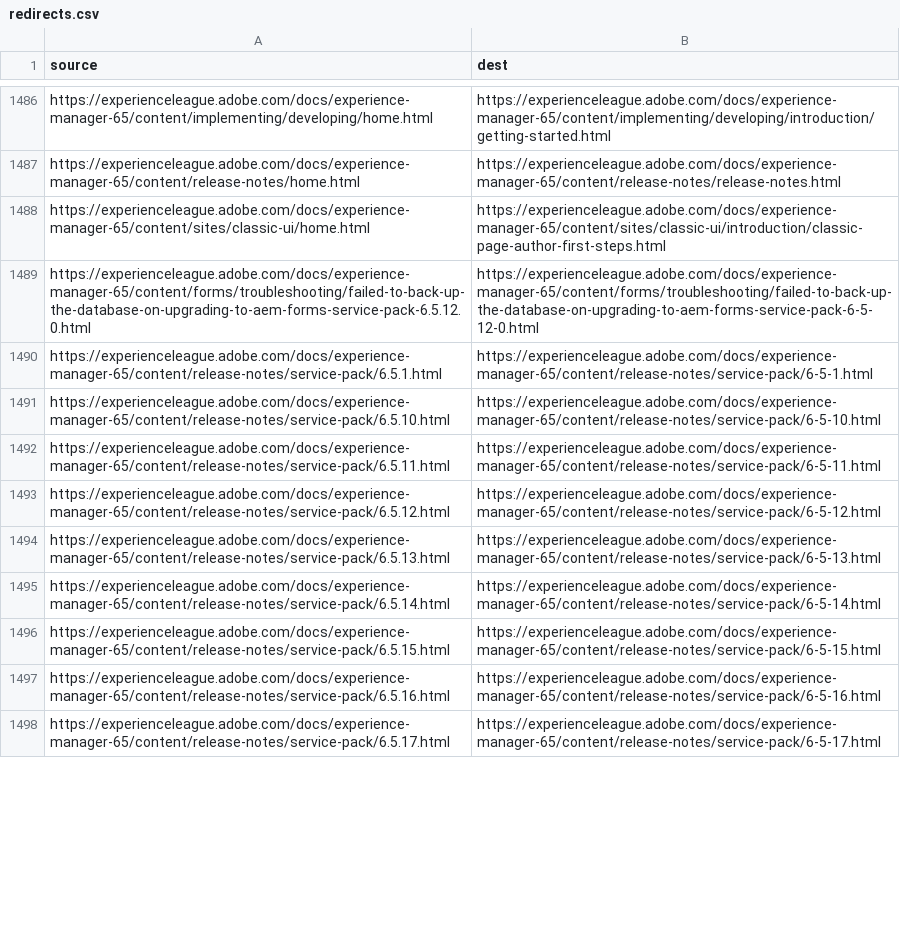
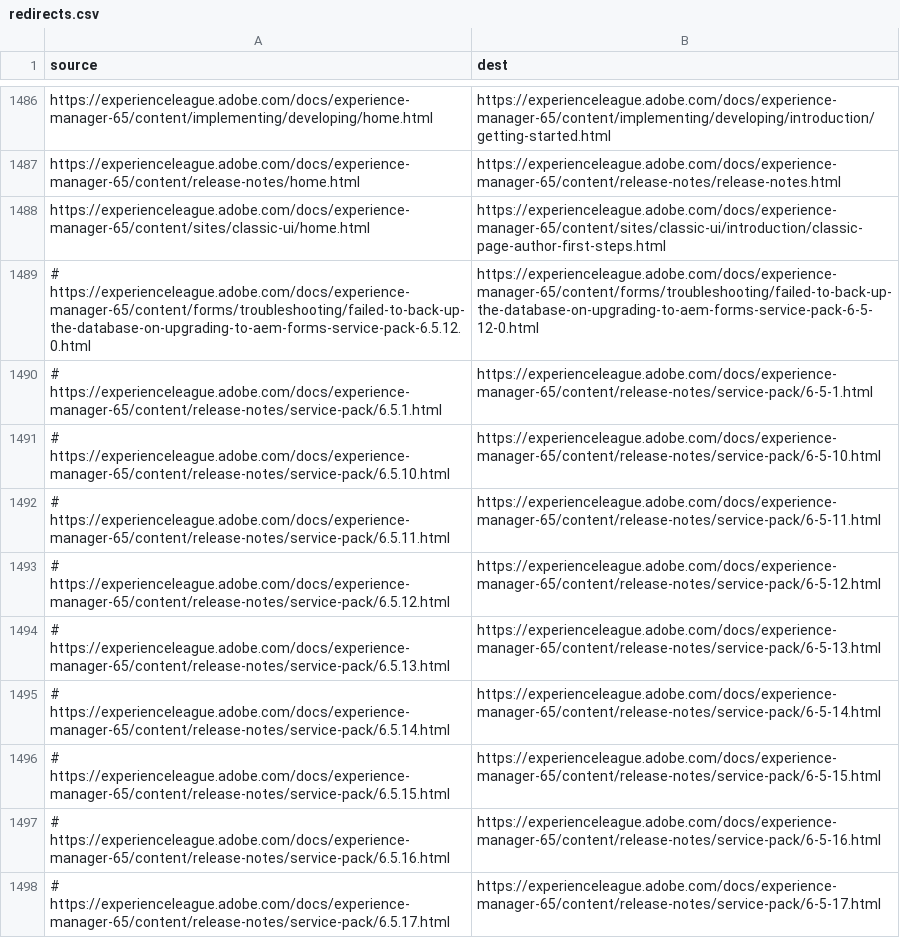
Before and after one commit to AdobeDocs/experience-manager-65.sv-SE, a CSV file: redirects.csv, drawn as a sheet; only a part is shown, gaps mark what is left out; the diff covers the shown part only.

Commit message:
Updating Old File for core commit 476211e0aeb6033ffa0d80b3fab2af883ad62cd0

```diff
--- a/redirects.csv
+++ b/redirects.csv
@@ -1488,11 +1488,11 @@ https://experienceleague.adobe.com/docs/experience-manager-65/content/release-no
 https://experienceleague.adobe.com/docs/experience-manager-65/content/sites/classic-ui/home.html,https://experienceleague.adobe.com/docs/experience-manager-65/content/sites/classic-ui/introduction/classic-page-author-first-steps.html
-https://experienceleague.adobe.com/docs/experience-manager-65/content/forms/troubleshooting/failed-to-back-up-the-database-on-upgrading-to-aem-forms-service-pack-6.5.12.0.html,https://experienceleague.adobe.com/docs/experience-manager-65/content/forms/troubleshooting/failed-to-back-up-the-database-on-upgrading-to-aem-forms-service-pack-6-5-12-0.html
-https://experienceleague.adobe.com/docs/experience-manager-65/content/release-notes/service-pack/6.5.1.html,https://experienceleague.adobe.com/docs/experience-manager-65/content/release-notes/service-pack/6-5-1.html
-https://experienceleague.adobe.com/docs/experience-manager-65/content/release-notes/service-pack/6.5.10.html,https://experienceleague.adobe.com/docs/experience-manager-65/content/release-notes/service-pack/6-5-10.html
-https://experienceleague.adobe.com/docs/experience-manager-65/content/release-notes/service-pack/6.5.11.html,https://experienceleague.adobe.com/docs/experience-manager-65/content/release-notes/service-pack/6-5-11.html
-https://experienceleague.adobe.com/docs/experience-manager-65/content/release-notes/service-pack/6.5.12.html,https://experienceleague.adobe.com/docs/experience-manager-65/content/release-notes/service-pack/6-5-12.html
-https://experienceleague.adobe.com/docs/experience-manager-65/content/release-notes/service-pack/6.5.13.html,https://experienceleague.adobe.com/docs/experience-manager-65/content/release-notes/service-pack/6-5-13.html
-https://experienceleague.adobe.com/docs/experience-manager-65/content/release-notes/service-pack/6.5.14.html,https://experienceleague.adobe.com/docs/experience-manager-65/content/release-notes/service-pack/6-5-14.html
-https://experienceleague.adobe.com/docs/experience-manager-65/content/release-notes/service-pack/6.5.15.html,https://experienceleague.adobe.com/docs/experience-manager-65/content/release-notes/service-pack/6-5-15.html
-https://experienceleague.adobe.com/docs/experience-manager-65/content/release-notes/service-pack/6.5.16.html,https://experienceleague.adobe.com/docs/experience-manager-65/content/release-notes/service-pack/6-5-16.html
-https://experienceleague.adobe.com/docs/experience-manager-65/content/release-notes/service-pack/6.5.17.html,https://experienceleague.adobe.com/docs/experience-manager-65/content/release-notes/service-pack/6-5-17.html
+# https://experienceleague.adobe.com/docs/experience-manager-65/content/forms/troubleshooting/failed-to-back-up-the-database-on-upgrading-to-aem-forms-service-pack-6.5.12.0.html,https://experienceleague.adobe.com/docs/experience-manager-65/content/forms/troubleshooting/failed-to-back-up-the-database-on-upgrading-to-aem-forms-service-pack-6-5-12-0.html
+# https://experienceleague.adobe.com/docs/experience-manager-65/content/release-notes/service-pack/6.5.1.html,https://experienceleague.adobe.com/docs/experience-manager-65/content/release-notes/service-pack/6-5-1.html
+# https://experienceleague.adobe.com/docs/experience-manager-65/content/release-notes/service-pack/6.5.10.html,https://experienceleague.adobe.com/docs/experience-manager-65/content/release-notes/service-pack/6-5-10.html
+# https://experienceleague.adobe.com/docs/experience-manager-65/content/release-notes/service-pack/6.5.11.html,https://experienceleague.adobe.com/docs/experience-manager-65/content/release-notes/service-pack/6-5-11.html
+# https://experienceleague.adobe.com/docs/experience-manager-65/content/release-notes/service-pack/6.5.12.html,https://experienceleague.adobe.com/docs/experience-manager-65/content/release-notes/service-pack/6-5-12.html
+# https://experienceleague.adobe.com/docs/experience-manager-65/content/release-notes/service-pack/6.5.13.html,https://experienceleague.adobe.com/docs/experience-manager-65/content/release-notes/service-pack/6-5-13.html
+# https://experienceleague.adobe.com/docs/experience-manager-65/content/release-notes/service-pack/6.5.14.html,https://experienceleague.adobe.com/docs/experience-manager-65/content/release-notes/service-pack/6-5-14.html
+# https://experienceleague.adobe.com/docs/experience-manager-65/content/release-notes/service-pack/6.5.15.html,https://experienceleague.adobe.com/docs/experience-manager-65/content/release-notes/service-pack/6-5-15.html
+# https://experienceleague.adobe.com/docs/experience-manager-65/content/release-notes/service-pack/6.5.16.html,https://experienceleague.adobe.com/docs/experience-manager-65/content/release-notes/service-pack/6-5-16.html
+# https://experienceleague.adobe.com/docs/experience-manager-65/content/release-notes/service-pack/6.5.17.html,https://experienceleague.adobe.com/docs/experience-manager-65/content/release-notes/service-pack/6-5-17.html
```
Also changed, not shown: 9 edited cells elsewhere in this file.
